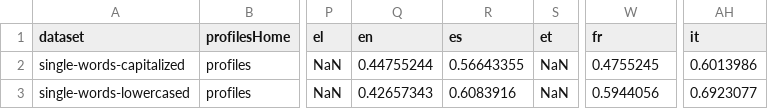
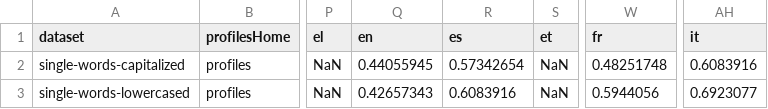
Before and after one commit to azagniotov/language-detection, a CSV file: src/accuracyTest/resources/accuracies-single-words.csv, drawn as a sheet; only a part is shown, gaps mark what is left out; the diff names each change by its address in the sheet, - before the commit and + after, or states it on an @@ line.

```diff
--- a/src/accuracyTest/resources/accuracies-single-words.csv
+++ b/src/accuracyTest/resources/accuracies-single-words.csv
-Q2 (en): 0.44755244
+Q2 (en): 0.44055945
-R2 (es): 0.56643355
+R2 (es): 0.57342654
-W2 (fr): 0.4755245
+W2 (fr): 0.48251748
-AH2 (it): 0.6013986
+AH2 (it): 0.6083916
```
Also changed, not shown: src/accuracyTest/resources/accuracies.csv, 9 other files.
